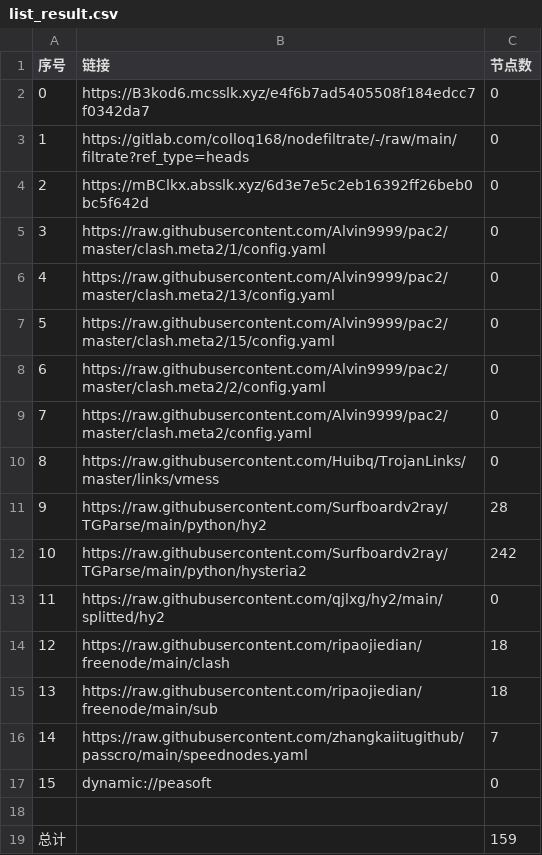
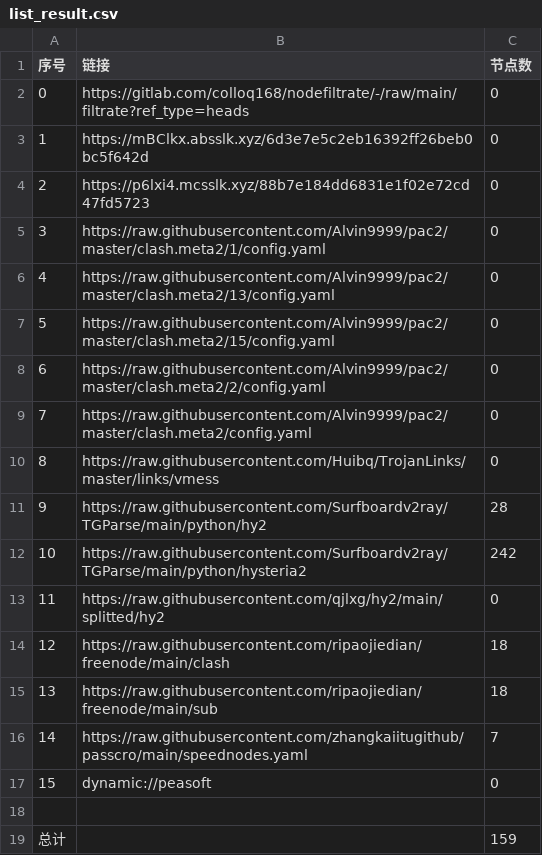
Before and after one commit to wenma77/AutoMergePublicNodes, a CSV file: list_result.csv, drawn as a sheet.

```diff
--- a/list_result.csv
+++ b/list_result.csv
@@ -1,5 +1,5 @@
 序号,链接,节点数
-0,https://B3kod6.mcsslk.xyz/e4f6b7ad5405508f184edcc7f0342da7,0
-1,https://gitlab.com/colloq168/nodefiltrate/-/raw/main/filtrate?ref_type=heads,0
-2,https://mBClkx.absslk.xyz/6d3e7e5c2eb16392ff26beb0bc5f642d,0
+0,https://gitlab.com/colloq168/nodefiltrate/-/raw/main/filtrate?ref_type=heads,0
+1,https://mBClkx.absslk.xyz/6d3e7e5c2eb16392ff26beb0bc5f642d,0
+2,https://p6lxi4.mcsslk.xyz/88b7e184dd6831e1f02e72cd47fd5723,0
 3,https://raw.githubusercontent.com/Alvin9999/pac2/master/clash.meta2/1/config.yaml,0
```
Also changed, not shown: 3 other files.
